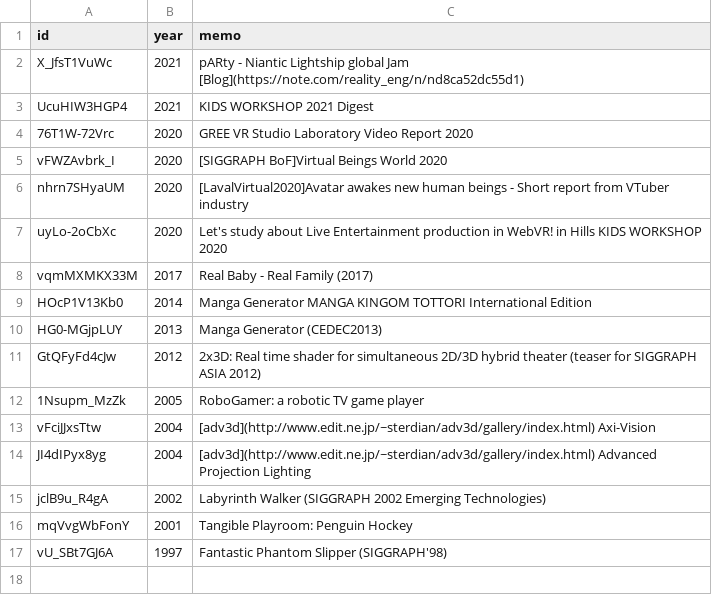
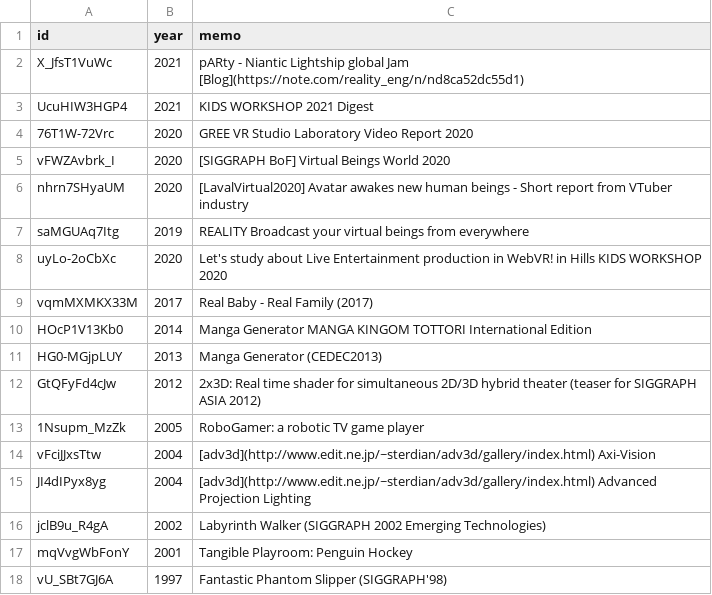
Before and after one commit to kaitas/kaitas.github.io, a CSV file: _data/youtube.csv, drawn as a sheet.

Commit message:
Update youtube.csv

```diff
--- a/_data/youtube.csv
+++ b/_data/youtube.csv
@@ -4,4 +4,5 @@ UcuHIW3HGP4,2021,KIDS WORKSHOP 2021 Digest
 76T1W-72Vrc,2020,GREE VR Studio Laboratory Video Report 2020
-vFWZAvbrk_I,2020,[SIGGRAPH BoF]Virtual Beings World 2020
-nhrn7SHyaUM,2020,[LavalVirtual2020]Avatar awakes new human beings - Short report from VTuber industry
+vFWZAvbrk_I,2020,[SIGGRAPH BoF] Virtual Beings World 2020
+nhrn7SHyaUM,2020,[LavalVirtual2020] Avatar awakes new human beings - Short report from VTuber industry
+saMGUAq7Itg,2019,"REALITY" Broadcast your virtual beings from everywhere
 uyLo-2oCbXc,2020,Let's study about Live Entertainment production in WebVR! in Hills KIDS WORKSHOP 2020
```
